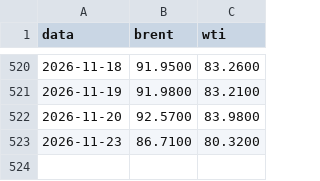
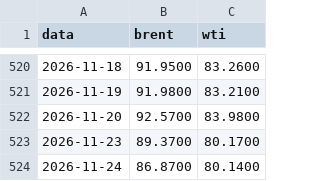
Before and after one commit to gzfposto/painel-combustiveis, a CSV file: dados/petroleo.csv, drawn as a sheet; only a part is shown, gaps mark what is left out.

```diff
--- a/dados/petroleo.csv
+++ b/dados/petroleo.csv
@@ -522,2 +522,3 @@ data,brent,wti
 2026-11-20,92.5700,83.9800
-2026-11-23,86.7100,80.3200
+2026-11-23,89.3700,80.1700
+2026-11-24,86.8700,80.1400
```
Also changed, not shown: dados/brent_brl.csv, 1 other file.
